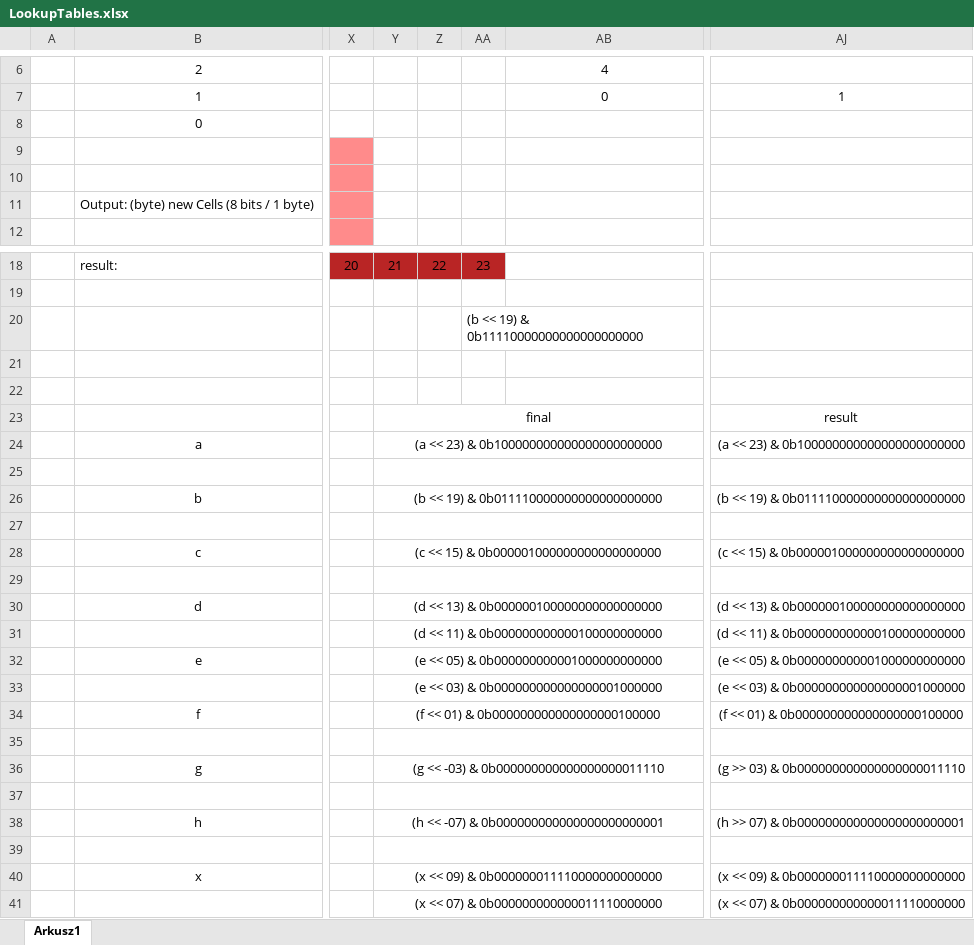
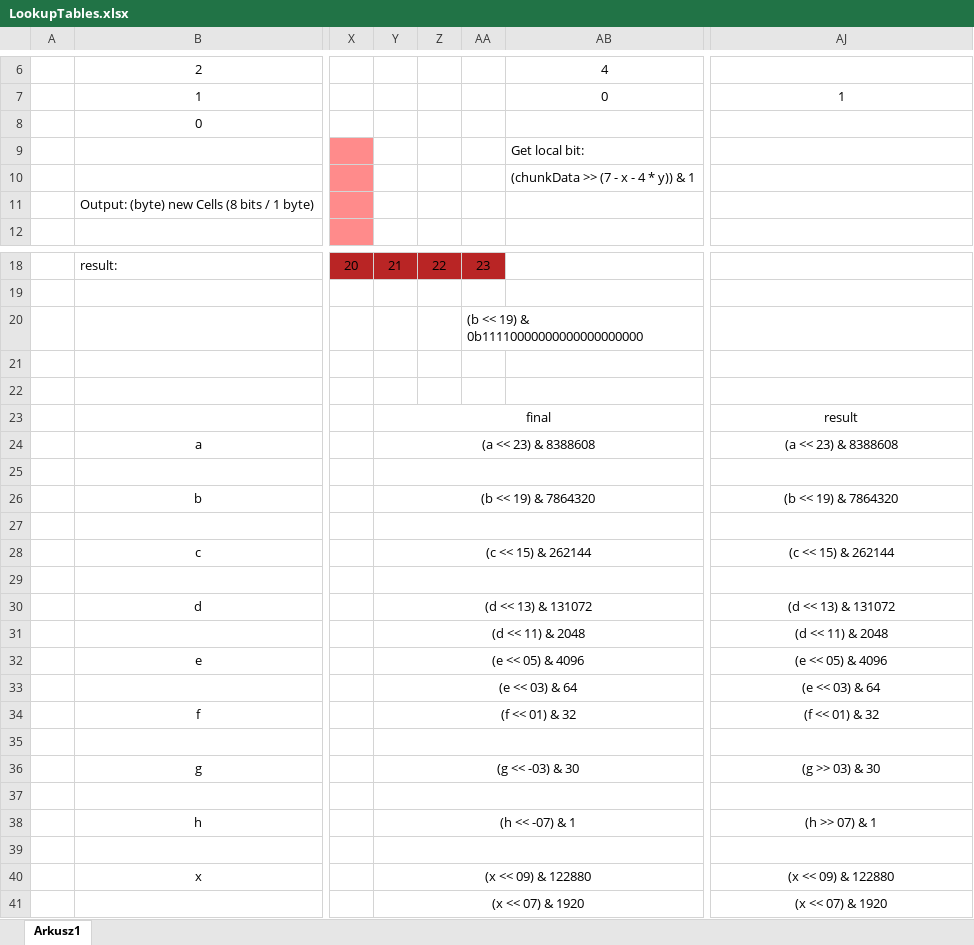
Before and after one commit to KUNGERMOoN/ShaderLife, an Excel workbook: Assets/Docs/LookupTables.xlsx, sheet Arkusz1, drawn as a sheet; only a part is shown, gaps mark what is left out; values as stored, in another font and other column widths than the file's, no borders; charts and pictures not drawn; the diff names each change by its address in the sheet, - before the commit and + after, or states it on an @@ line.

```diff
--- a/Assets/Docs/LookupTables.xlsx (sheet Arkusz1)
+++ b/Assets/Docs/LookupTables.xlsx (sheet Arkusz1)
-AB9: (empty)
+AB9: Get local bit:
-AB10: (empty)
+AB10: (chunkData >> (7 - x - 4 * y)) & 1
-Y24: (a << 23) & 0b100000000000000000000000
+Y24: (a << 23) & 8388608
-AJ24: (a << 23) & 0b100000000000000000000000
+AJ24: (a << 23) & 8388608
-Y26: (b << 19) & 0b011110000000000000000000
+Y26: (b << 19) & 7864320
-AJ26: (b << 19) & 0b011110000000000000000000
+AJ26: (b << 19) & 7864320
-Y28: (c << 15) & 0b000001000000000000000000
+Y28: (c << 15) & 262144
-AJ28: (c << 15) & 0b000001000000000000000000
+AJ28: (c << 15) & 262144
-Y30: (d << 13) & 0b000000100000000000000000
+Y30: (d << 13) & 131072
-AJ30: (d << 13) & 0b000000100000000000000000
+AJ30: (d << 13) & 131072
-Y31: (d << 11) & 0b000000000000100000000000
+Y31: (d << 11) & 2048
-AJ31: (d << 11) & 0b000000000000100000000000
+AJ31: (d << 11) & 2048
-Y32: (e << 05) & 0b000000000001000000000000
+Y32: (e << 05) & 4096
-AJ32: (e << 05) & 0b000000000001000000000000
+AJ32: (e << 05) & 4096
-Y33: (e << 03) & 0b000000000000000001000000
+Y33: (e << 03) & 64
-AJ33: (e << 03) & 0b000000000000000001000000
+AJ33: (e << 03) & 64
-Y34: (f << 01) & 0b000000000000000000100000
+Y34: (f << 01) & 32
-AJ34: (f << 01) & 0b000000000000000000100000
+AJ34: (f << 01) & 32
-Y36: (g << -03) & 0b000000000000000000011110
+Y36: (g << -03) & 30
-AJ36: (g >> 03) & 0b000000000000000000011110
+AJ36: (g >> 03) & 30
-Y38: (h << -07) & 0b000000000000000000000001
+Y38: (h << -07) & 1
-AJ38: (h >> 07) & 0b000000000000000000000001
+AJ38: (h >> 07) & 1
-Y40: (x << 09) & 0b000000011110000000000000
+Y40: (x << 09) & 122880
-AJ40: (x << 09) & 0b000000011110000000000000
+AJ40: (x << 09) & 122880
-Y41: (x << 07) & 0b000000000000011110000000
+Y41: (x << 07) & 1920
-AJ41: (x << 07) & 0b000000000000011110000000
+AJ41: (x << 07) & 1920
```
Also changed, not shown: charts or pictures, 19 other files.
